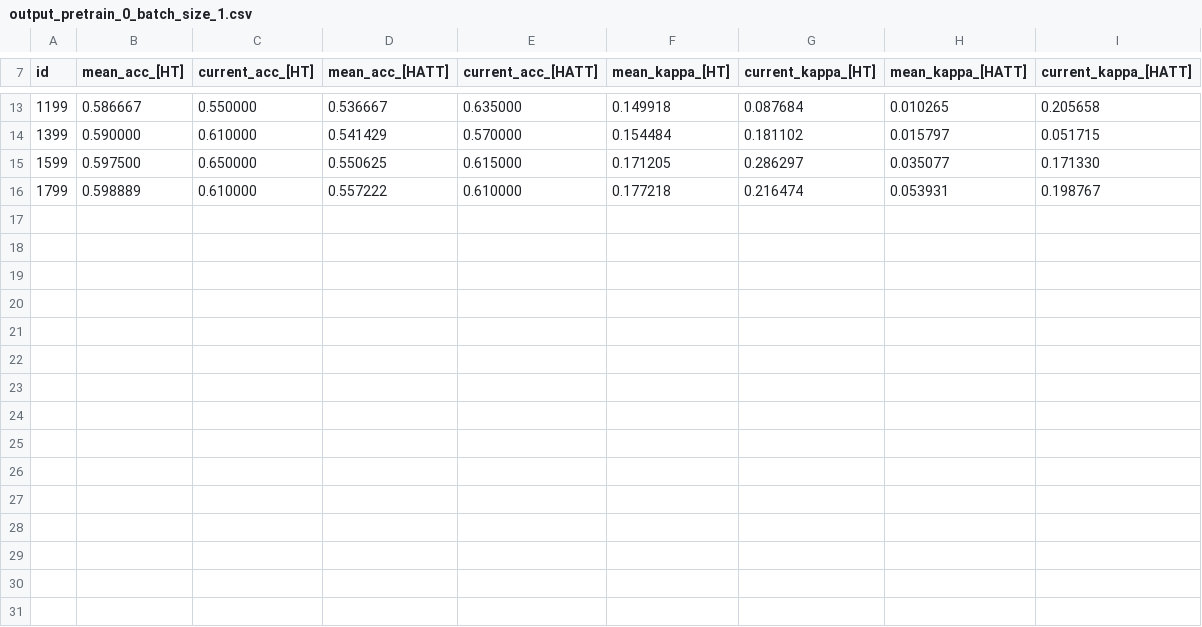
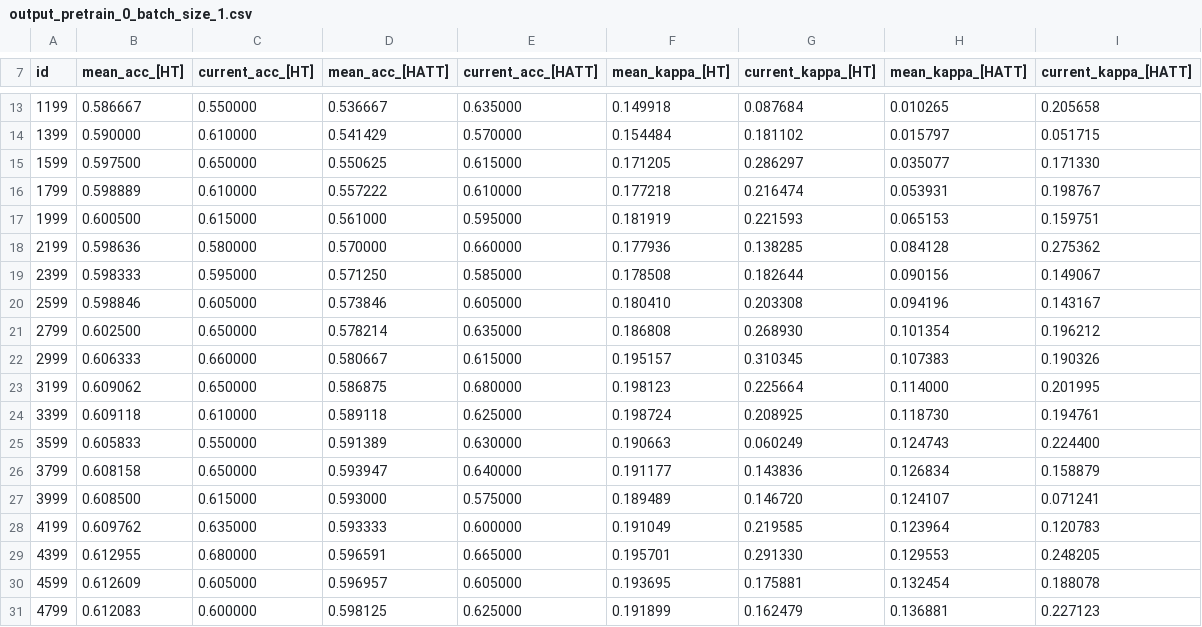
Before and after one commit to ychalier/xtree, a CSV file: output_pretrain_0_batch_size_1.csv, drawn as a sheet; only a part is shown, gaps mark what is left out; the diff names each change by its address in the sheet, - before the commit and + after, or states it on an @@ line.

```diff
--- a/output_pretrain_0_batch_size_1.csv
+++ b/output_pretrain_0_batch_size_1.csv
+row 17: 1999 | 0.600500 | 0.615000 | 0.561000 | 0.595000 | 0.181919 | 0.221593 | 0.065153 | 0.159751
+row 18: 2199 | 0.598636 | 0.580000 | 0.570000 | 0.660000 | 0.177936 | 0.138285 | 0.084128 | 0.275362
+row 19: 2399 | 0.598333 | 0.595000 | 0.571250 | 0.585000 | 0.178508 | 0.182644 | 0.090156 | 0.149067
+row 20: 2599 | 0.598846 | 0.605000 | 0.573846 | 0.605000 | 0.180410 | 0.203308 | 0.094196 | 0.143167
+row 21: 2799 | 0.602500 | 0.650000 | 0.578214 | 0.635000 | 0.186808 | 0.268930 | 0.101354 | 0.196212
+row 22: 2999 | 0.606333 | 0.660000 | 0.580667 | 0.615000 | 0.195157 | 0.310345 | 0.107383 | 0.190326
+row 23: 3199 | 0.609062 | 0.650000 | 0.586875 | 0.680000 | 0.198123 | 0.225664 | 0.114000 | 0.201995
+row 24: 3399 | 0.609118 | 0.610000 | 0.589118 | 0.625000 | 0.198724 | 0.208925 | 0.118730 | 0.194761
+row 25: 3599 | 0.605833 | 0.550000 | 0.591389 | 0.630000 | 0.190663 | 0.060249 | 0.124743 | 0.224400
+row 26: 3799 | 0.608158 | 0.650000 | 0.593947 | 0.640000 | 0.191177 | 0.143836 | 0.126834 | 0.158879
+row 27: 3999 | 0.608500 | 0.615000 | 0.593000 | 0.575000 | 0.189489 | 0.146720 | 0.124107 | 0.071241
+row 28: 4199 | 0.609762 | 0.635000 | 0.593333 | 0.600000 | 0.191049 | 0.219585 | 0.123964 | 0.120783
+row 29: 4399 | 0.612955 | 0.680000 | 0.596591 | 0.665000 | 0.195701 | 0.291330 | 0.129553 | 0.248205
+row 30: 4599 | 0.612609 | 0.605000 | 0.596957 | 0.605000 | 0.193695 | 0.175881 | 0.132454 | 0.188078
+row 31: 4799 | 0.612083 | 0.600000 | 0.598125 | 0.625000 | 0.191899 | 0.162479 | 0.136881 | 0.227123
```
Also changed, not shown: ouput_batch_size_2_pretrain_0_waveform.csv, output_50000.csv, 5 other files.
